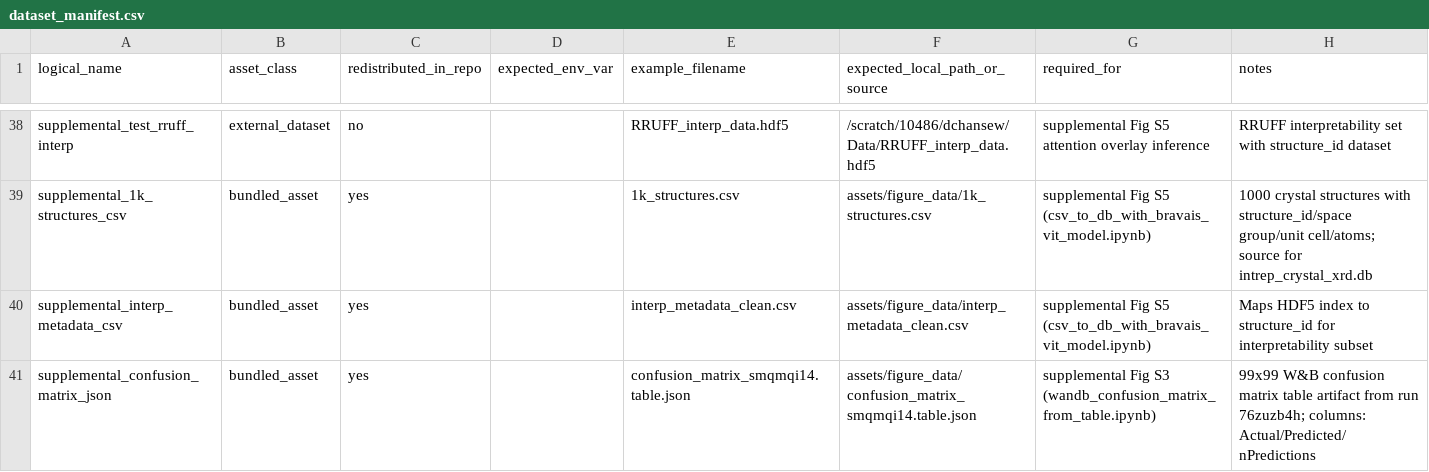
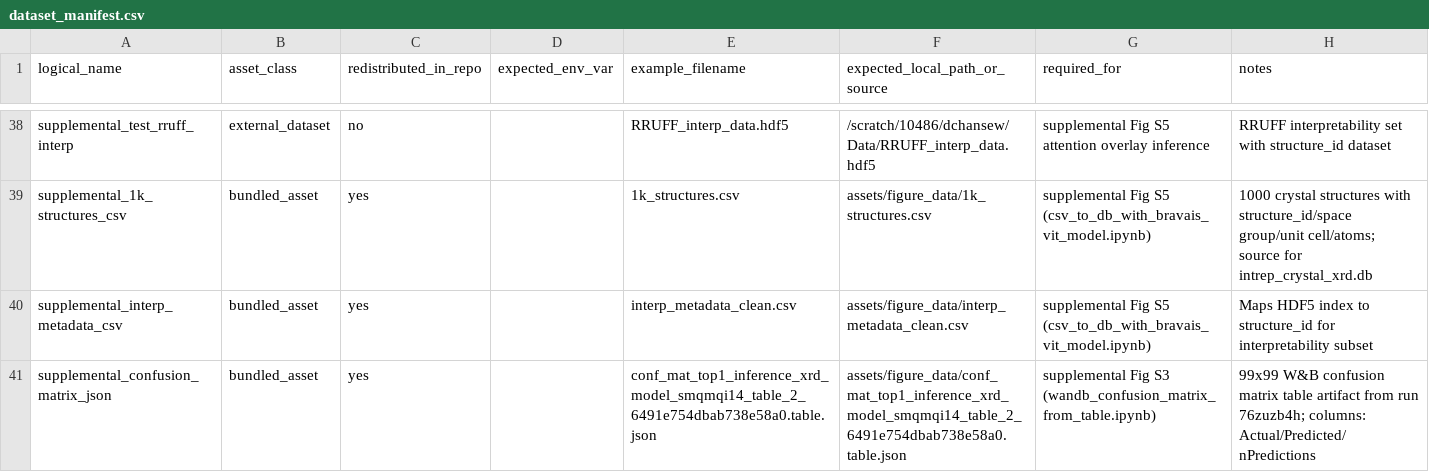
Before and after one commit to scattering/paper-ai-diffraction, a CSV file: reproducibility/dataset_manifest.csv, drawn as a sheet; only a part is shown, gaps mark what is left out.

Commit message:
Fixed confusion matrix to match, corrected zenodo references by removing assets/figure_data, updated references to csv_to_db, manifest updates

```diff
--- a/reproducibility/dataset_manifest.csv
+++ b/reproducibility/dataset_manifest.csv
@@ -40,2 +40,2 @@ supplemental_1k_structures_csv,bundled_asset,yes,,1k_structures.csv,assets/figur
 supplemental_interp_metadata_csv,bundled_asset,yes,,interp_metadata_clean.csv,assets/figure_data/interp_metadata_clean.csv,supplemental Fig S5 (csv_to_db_with_bravais_vit_model.ipynb),Maps HDF5 index to structure_id for interpretability subset
-supplemental_confusion_matrix_json,bundled_asset,yes,,confusion_matrix_smqmqi14.table.json,assets/figure_data/confusion_matrix_smqmqi14.table.json,supplemental Fig S3 (wandb_confusion_matrix_from_table.ipynb),99x99 W&B confusion matrix table artifact from run 76zuzb4h; columns: Actual/Predicted/nPredictions
+supplemental_confusion_matrix_json,bundled_asset,yes,,conf_mat_top1_inference_xrd_model_smqmqi14_table_2_6491e754dbab738e58a0.table.json,assets/figure_data/conf_mat_top1_inference_xrd_model_smqmqi14_table_2_6491e754dbab738e58a0.table.json,supplemental Fig S3 (wandb_confusion_matrix_from_table.ipynb),99x99 W&B confusion matrix table artifact from run 76zuzb4h; columns: Actual/Predicted/nPredictions
```
Also changed, not shown: reproducibility/MANIFEST.csv, 5 other files.
